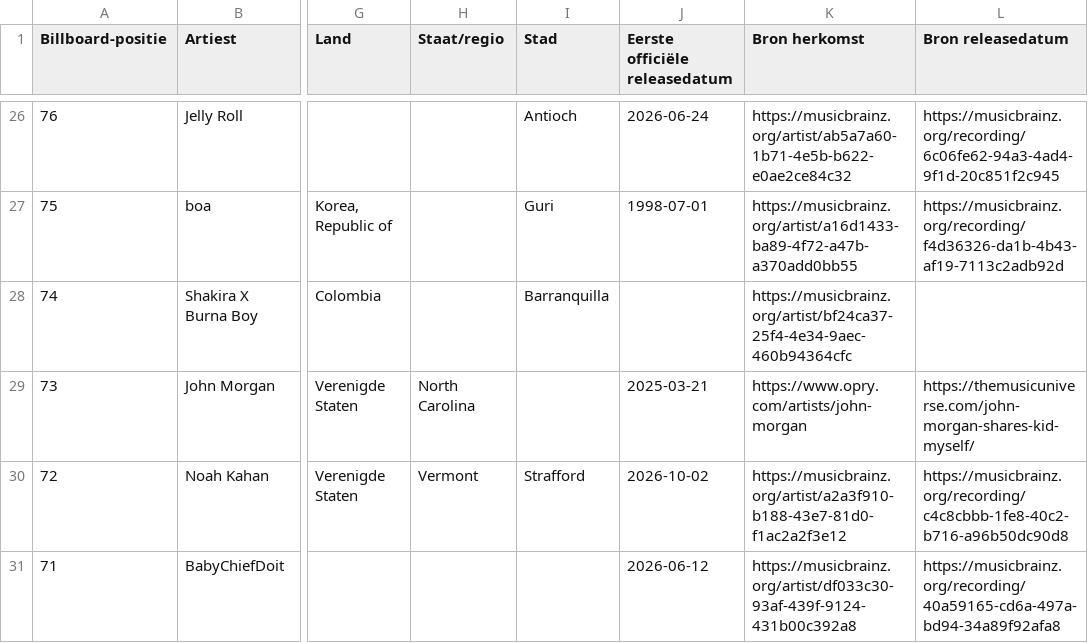
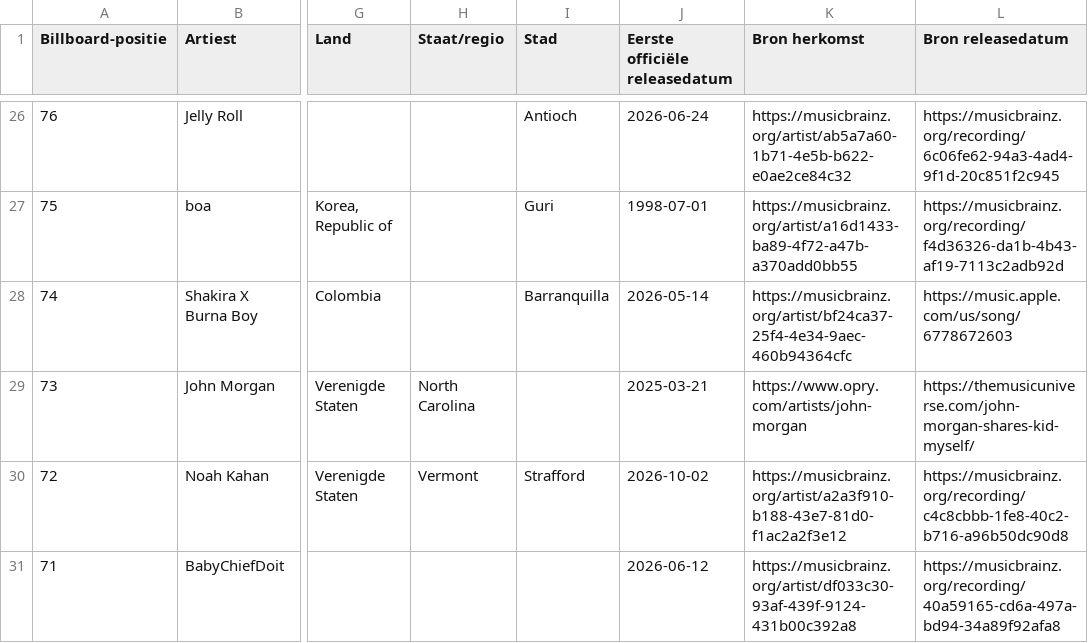
Before and after one commit to seppegoossens99-eng/billboard-hot-100-reversed, a CSV file: billboard_hot_100_details.csv, drawn as a sheet; only a part is shown, gaps mark what is left out; the diff names each change by its address in the sheet, - before the commit and + after, or states it on an @@ line.

```diff
--- a/billboard_hot_100_details.csv
+++ b/billboard_hot_100_details.csv
-J28 (Eerste officiële releasedatum): (empty)
+J28 (Eerste officiële releasedatum): 2026-05-14
-L28 (Bron releasedatum): (empty)
+L28 (Bron releasedatum): https://music.apple.com/us/song/6778672603
```
Also changed, not shown: 3 other files.
